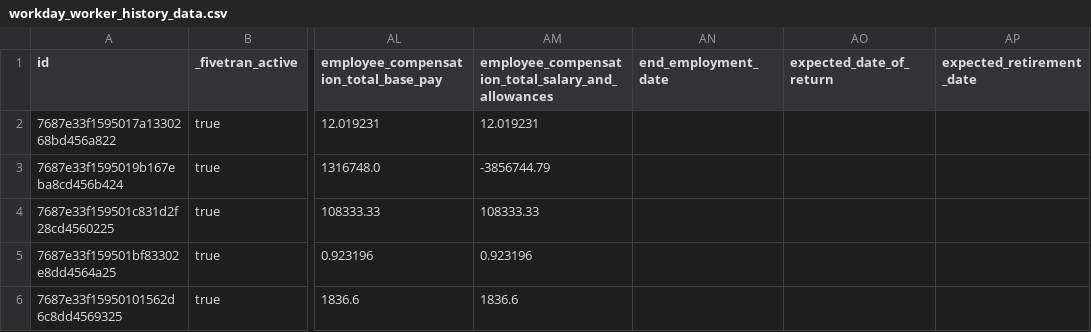
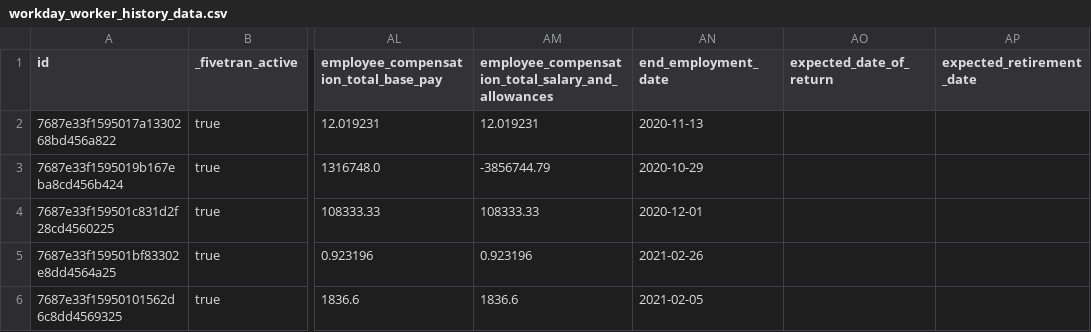
Before and after one commit to fivetran/dbt_workday, a CSV file: integration_tests/seeds/workday_worker_history_data.csv, drawn as a sheet; only a part is shown, gaps mark what is left out; the diff names each change by its address in the sheet, - before the commit and + after, or states it on an @@ line.

Commit message:
Workday history upgrades

```diff
--- a/integration_tests/seeds/workday_worker_history_data.csv
+++ b/integration_tests/seeds/workday_worker_history_data.csv
-AN2 (end_employment_date): (empty)
+AN2 (end_employment_date): 2020-11-13
-AN3 (end_employment_date): (empty)
+AN3 (end_employment_date): 2020-10-29
-AN4 (end_employment_date): (empty)
+AN4 (end_employment_date): 2020-12-01
-AN5 (end_employment_date): (empty)
+AN5 (end_employment_date): 2021-02-26
-AN6 (end_employment_date): (empty)
+AN6 (end_employment_date): 2021-02-05
```
Also changed, not shown: integration_tests/seeds/workday_worker_position_history_data.csv, 9 other files.
